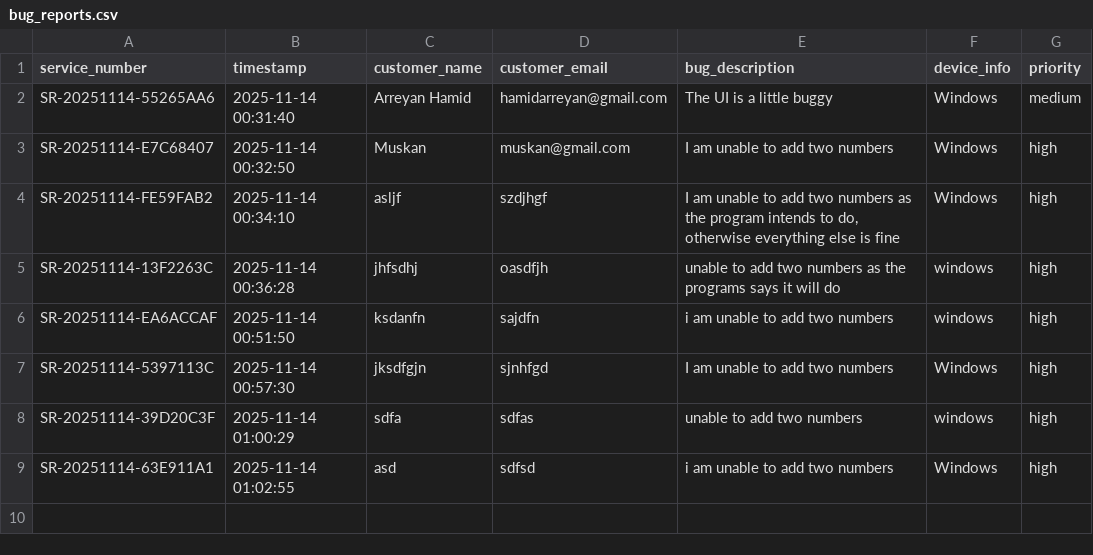
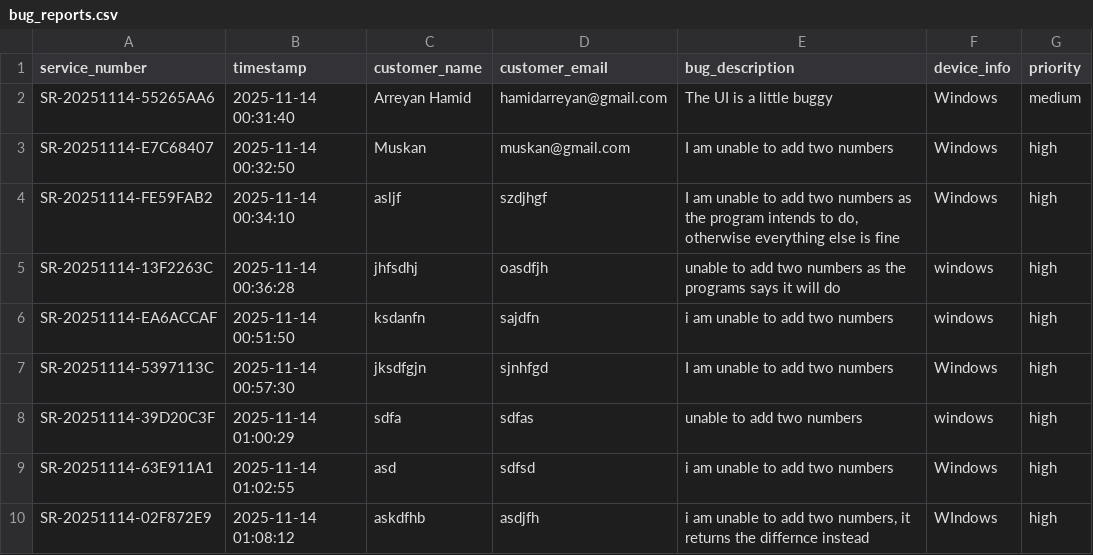
Before and after one commit to griffinblackbird/airesponder, a CSV file: bug_reports.csv, drawn as a sheet; the diff names each change by its address in the sheet, - before the commit and + after, or states it on an @@ line.

```diff
--- a/bug_reports.csv
+++ b/bug_reports.csv
+row 10: SR-20251114-02F872E9 | 2025-11-14 01:08:12 | askdfhb | asdjfh | i am unable to add two numbers, it returns the differnce instead | WIndows | high
```
Also changed, not shown: 5 other files.
